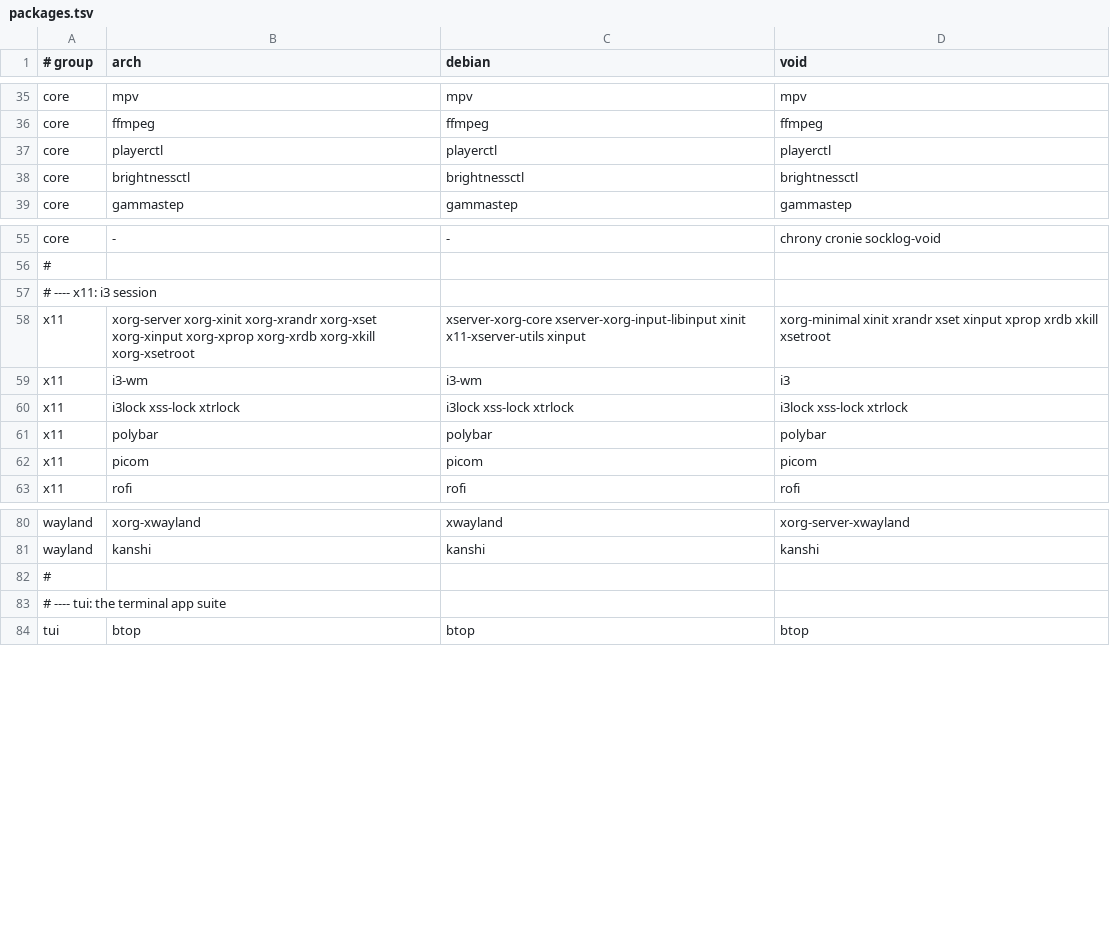
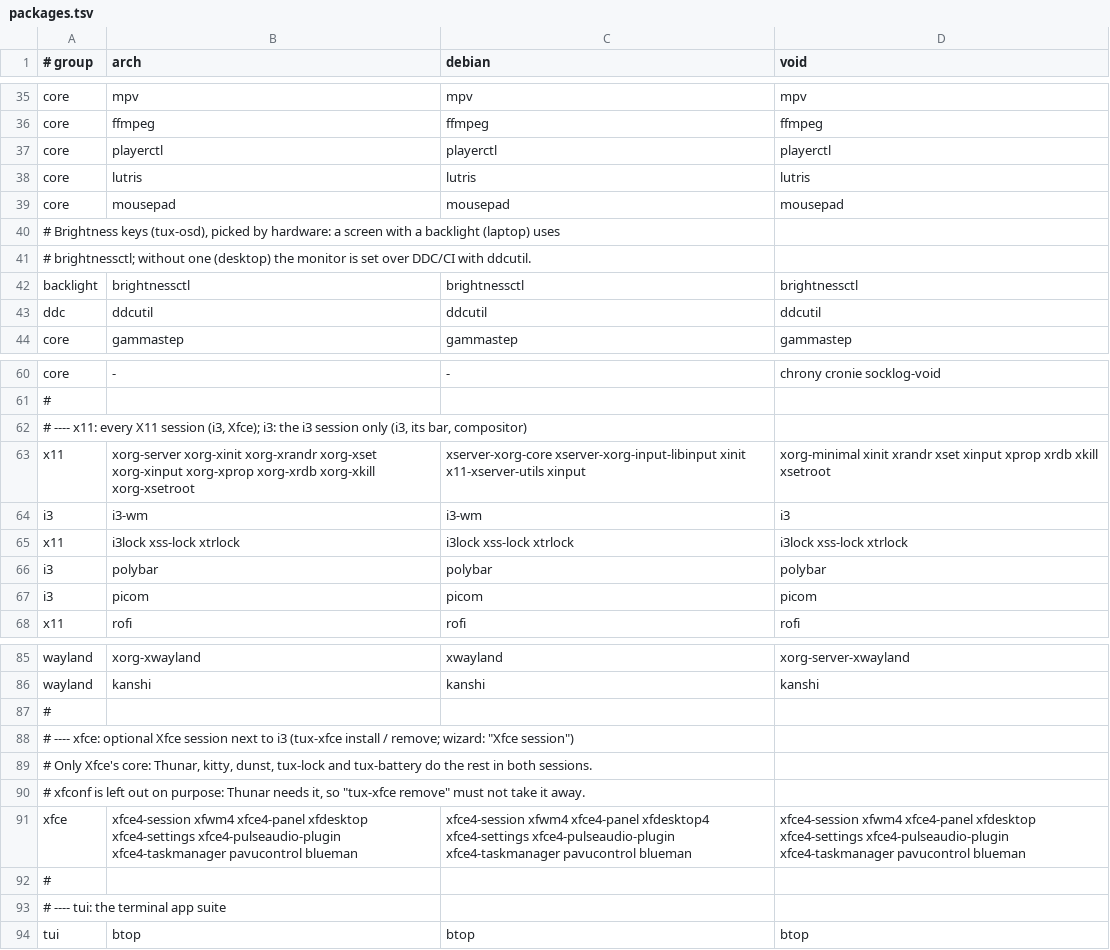
Before and after one commit to plaintextlab/tuxcraft, a TSV file: data/packages.tsv, drawn as a sheet; only a part is shown, gaps mark what is left out.

```diff
--- a/data/packages.tsv
+++ b/data/packages.tsv
@@ -37,3 +37,8 @@ core	ffmpeg	ffmpeg	ffmpeg
 core	playerctl	playerctl	playerctl
-core	brightnessctl	brightnessctl	brightnessctl
+core	lutris	lutris	lutris
+core	mousepad	mousepad	mousepad
+# Brightness keys (tux-osd), picked by hardware: a screen with a backlight (laptop) uses
+# brightnessctl; without one (desktop) the monitor is set over DDC/CI with ddcutil.
+backlight	brightnessctl	brightnessctl	brightnessctl
+ddc	ddcutil	ddcutil	ddcutil
 core	gammastep	gammastep	gammastep
@@ -56,8 +61,8 @@ core	-	-	chrony cronie socklog-void
 #
-# ---- x11: i3 session
+# ---- x11: every X11 session (i3, Xfce); i3: the i3 session only (i3, its bar, compositor)
 x11	xorg-server xorg-xinit xorg-xrandr xorg-xset xorg-xinput xorg-xprop xorg-xrdb xorg-xkill xorg-xsetroot	xserver-xorg-core xserver-xorg-input-libinput xinit x11-xserver-utils xinput	xorg-minimal xinit xrandr xset xinput xprop xrdb xkill xsetroot
-x11	i3-wm	i3-wm	i3
+i3	i3-wm	i3-wm	i3
 x11	i3lock xss-lock xtrlock	i3lock xss-lock xtrlock	i3lock xss-lock xtrlock
-x11	polybar	polybar	polybar
-x11	picom	picom	picom
+i3	polybar	polybar	polybar
+i3	picom	picom	picom
 x11	rofi	rofi	rofi
@@ -81,2 +86,7 @@ wayland	xorg-xwayland	xwayland	xorg-server-xwayland
 wayland	kanshi	kanshi	kanshi
+#
+# ---- xfce: optional Xfce session next to i3 (tux-xfce install / remove; wizard: "Xfce session")
+# Only Xfce's core: Thunar, kitty, dunst, tux-lock and tux-battery do the rest in both sessions.
+# xfconf is left out on purpose: Thunar needs it, so "tux-xfce remove" must not take it away.
+xfce	xfce4-session xfwm4 xfce4-panel xfdesktop xfce4-settings xfce4-pulseaudio-plugin xfce4-taskmanager pavucontrol blueman	xfce4-session xfwm4 xfce4-panel xfdesktop4 xfce4-settings xfce4-pulseaudio-plugin xfce4-taskmanager pavucontrol blueman	xfce4-session xfwm4 xfce4-panel xfdesktop xfce4-settings xfce4-pulseaudio-plugin xfce4-taskmanager pavucontrol blueman
 #
```
Also changed, not shown: 16 other files.
